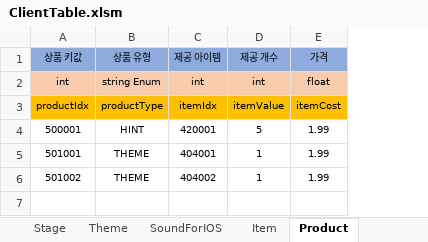
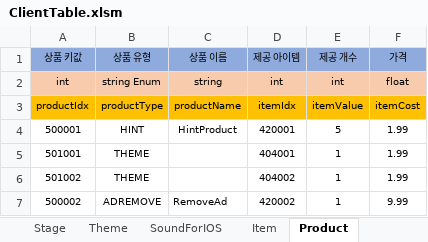
Before and after one commit to mongsul/hidden_Game, an Excel workbook: ClientTable/ClientTable.xlsm, sheet Product, drawn as a sheet; values as stored, in another font and other column widths than the file's, no borders; charts and pictures not drawn; the diff names each change by its address in the sheet, - before the commit and + after, or states it on an @@ line.

```diff
--- a/ClientTable/ClientTable.xlsm (sheet Product)
+++ b/ClientTable/ClientTable.xlsm (sheet Product)
+column C (상품 이름), rows 2-4: string | productName | HintProduct
+row 7: 500002 | ADREMOVE | RemoveAd | 420002 | 1 | 9.99
```
Also changed, not shown: sheet Item, sheet ClientBaseOption, charts or pictures, ClientTable/LanguageTable.xlsm, 53 other files.
